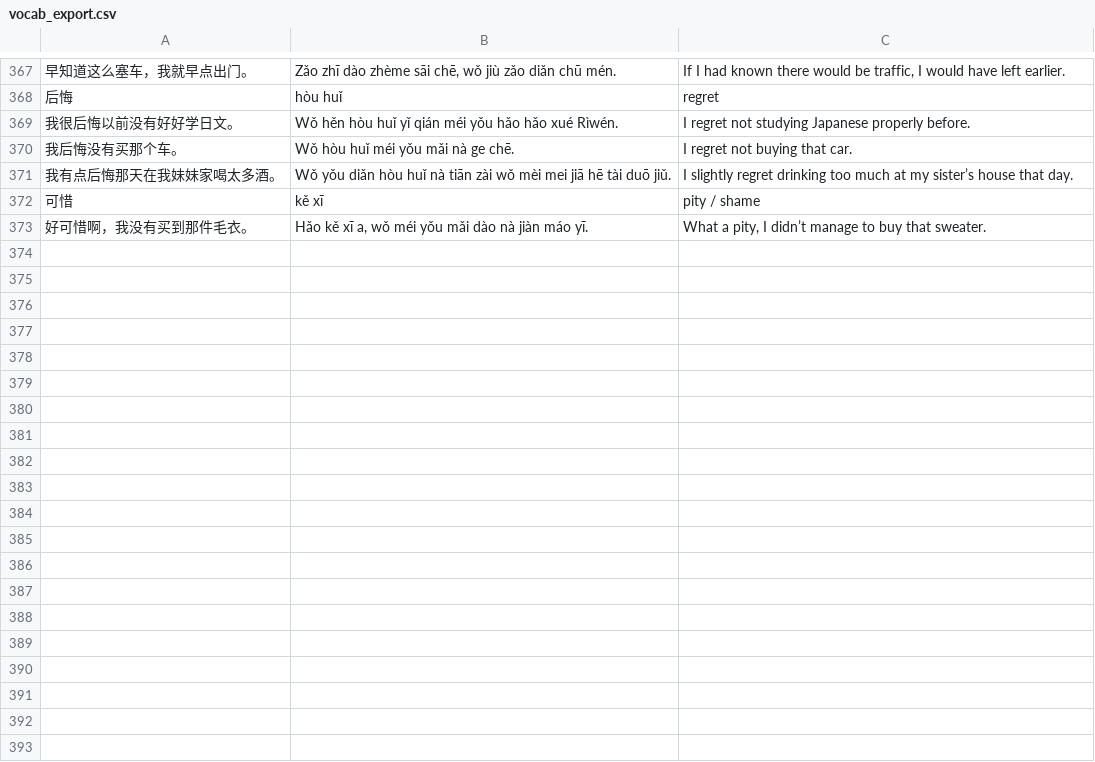
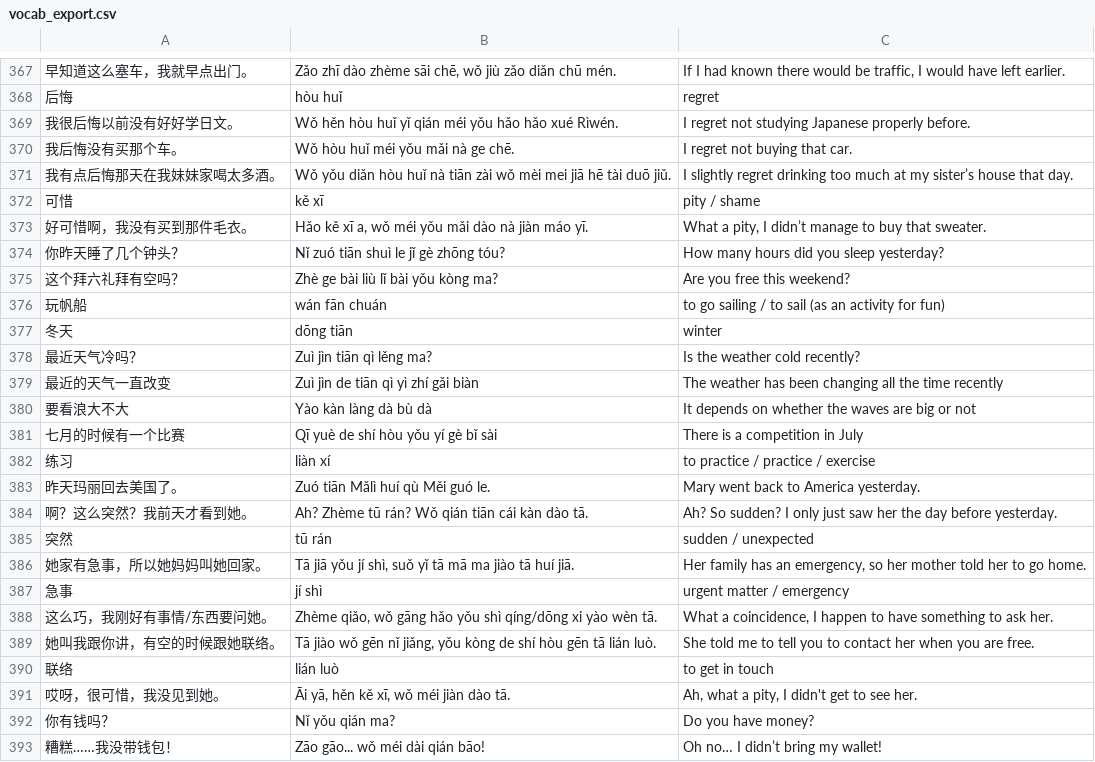
Before and after one commit to madeyu97/Chinese_Study, a CSV file: pinyin-immersion-app/data/vocab_export.csv, drawn as a sheet; only a part is shown, gaps mark what is left out; the diff covers the shown part only; the diff names each change by its address in the sheet, - before the commit and + after, or states it on an @@ line.

Commit message:
Update vocab_export.csv

```diff
--- a/pinyin-immersion-app/data/vocab_export.csv
+++ b/pinyin-immersion-app/data/vocab_export.csv
+row 374: 你昨天睡了几个钟头？ | Nǐ zuó tiān shuì le jǐ gè zhōng tóu? | How many hours did you sleep yesterday?
+row 375: 这个拜六礼拜有空吗？ | Zhè ge bài liù lǐ bài yǒu kòng ma? | Are you free this weekend?
+row 376: 玩帆船 | wán fān chuán | to go sailing / to sail (as an activity for fun)
+row 377: 冬天 | dōng tiān | winter
+row 378: 最近天气冷吗？ | Zuì jìn tiān qì lěng ma? | Is the weather cold recently?
+row 379: 最近的天气一直改变 | Zuì jìn de tiān qì yì zhí gǎi biàn | The weather has been changing all the time recently
+row 380: 要看浪大不大 | Yào kàn làng dà bù dà | It depends on whether the waves are big or not
+row 381: 七月的时候有一个比赛 | Qī yuè de shí hòu yǒu yí gè bǐ sài | There is a competition in July
+row 382: 练习 | liàn xí | to practice / practice / exercise
+row 383: 昨天玛丽回去美国了。 | Zuó tiān Mǎlì huí qù Měi guó le. | Mary went back to America yesterday.
+row 384: 啊？这么突然？我前天才看到她。 | Ah? Zhème tū rán? Wǒ qián tiān cái kàn dào tā. | Ah? So sudden? I only just saw her the day before yesterday.
+row 385: 突然 | tū rán | sudden / unexpected
+row 386: 她家有急事，所以她妈妈叫她回家。 | Tā jiā yǒu jí shì, suǒ yǐ tā mā ma jiào tā huí jiā. | Her family has an emergency, so her mother told her to go home.
+row 387: 急事 | jí shì | urgent matter / emergency
+row 388: 这么巧，我刚好有事情/东西要问她。 | Zhème qiǎo, wǒ gāng hǎo yǒu shì qíng/dōng xi yào wèn tā. | What a coincidence, I happen to have something to ask her.
+row 389: 她叫我跟你讲，有空的时候跟她联络。 | Tā jiào wǒ gēn nǐ jiǎng, yǒu kòng de shí hòu gēn tā lián luò. | She told me to tell you to contact her when you are free.
+row 390: 联络 | lián luò | to get in touch
+row 391: 哎呀，很可惜，我没见到她。 | Āi yā, hěn kě xī, wǒ méi jiàn dào tā. | Ah, what a pity, I didn't get to see her.
+row 392: 你有钱吗？ | Nǐ yǒu qián ma? | Do you have money?
+row 393: 糟糕……我没带钱包！ | Zāo gāo... wǒ méi dài qián bāo! | Oh no… I didn’t bring my wallet!
```
Also changed, not shown: 26 added rows elsewhere in this file.
